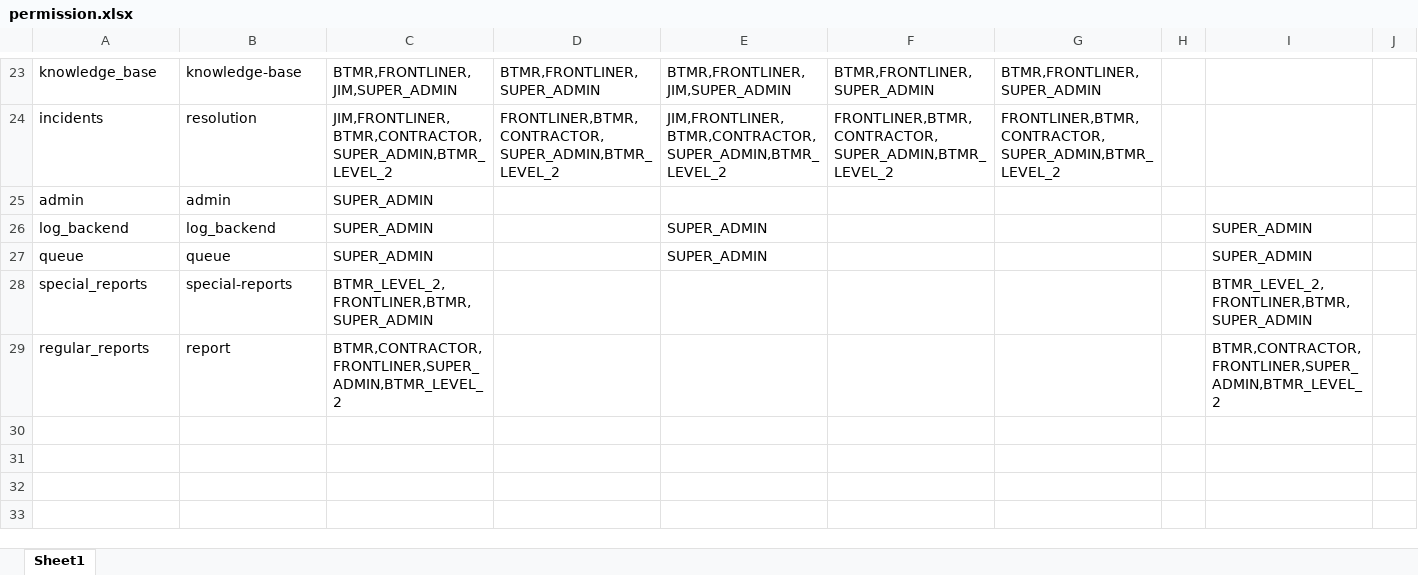
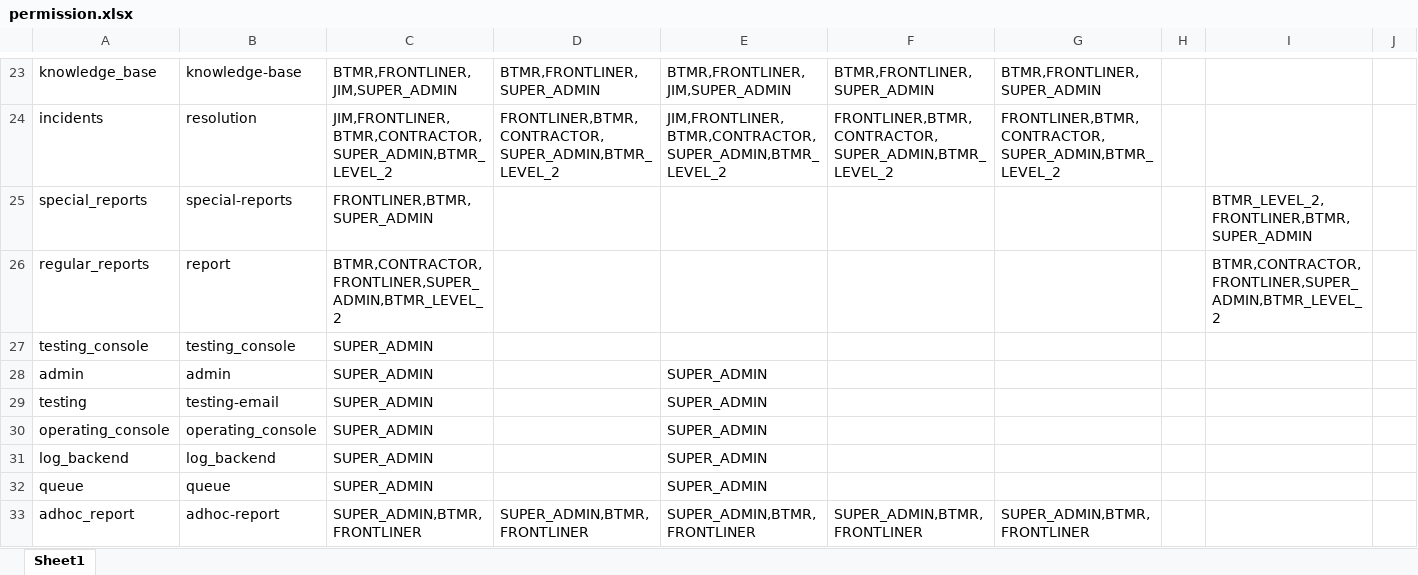
Before and after one commit to ahmadnajmi/niise_helpdesk_be, an Excel workbook: database/seeders/excel/permission.xlsx, sheet Sheet1, drawn as a sheet; only a part is shown, gaps mark what is left out; values as stored, in another font and other column widths than the file's, no borders; removed rows and columns are numbered as before the commit, all else as after; the diff names each change by its address in the sheet, - before the commit and + after, or states it on an @@ line.

```diff
--- a/database/seeders/excel/permission.xlsx (sheet Sheet1)
+++ b/database/seeders/excel/permission.xlsx (sheet Sheet1)
-row 25: admin | admin | SUPER_ADMIN
-row 26: log_backend | log_backend | SUPER_ADMIN |  | SUPER_ADMIN |  |  |  | SUPER_ADMIN
-row 27: queue | queue | SUPER_ADMIN |  | SUPER_ADMIN |  |  |  | SUPER_ADMIN
-C25: BTMR_LEVEL_2,FRONTLINER,BTMR,SUPER_ADMIN
+C25: FRONTLINER,BTMR,SUPER_ADMIN
+row 27: testing_console | testing_console | SUPER_ADMIN
+row 28: admin | admin | SUPER_ADMIN |  | SUPER_ADMIN
+row 29: testing | testing-email | SUPER_ADMIN |  | SUPER_ADMIN
+row 30: operating_console | operating_console | SUPER_ADMIN |  | SUPER_ADMIN
+row 31: log_backend | log_backend | SUPER_ADMIN |  | SUPER_ADMIN
+row 32: queue | queue | SUPER_ADMIN |  | SUPER_ADMIN
+row 33: adhoc_report | adhoc-report | SUPER_ADMIN,BTMR,FRONTLINER | SUPER_ADMIN,BTMR,FRONTLINER | SUPER_ADMIN,BTMR,FRONTLINER | SUPER_ADMIN,BTMR,FRONTLINER | SUPER_ADMIN,BTMR,FRONTLINER
```
Also changed, not shown: database/seeders/excel/module.xlsx, database/seeders/excel/ref_table.xlsx.
